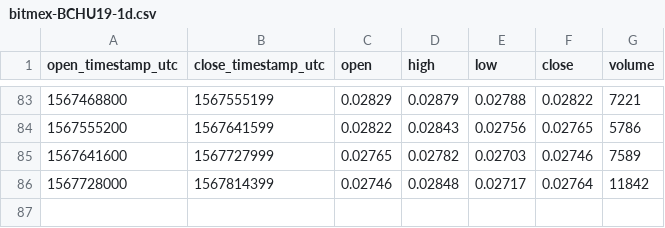
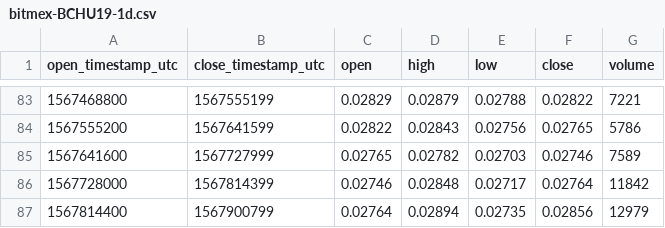
Before and after one commit to cryptobigbro/bitmex-BCHU19, a CSV file: bitmex-BCHU19-1d.csv, drawn as a sheet; only a part is shown, gaps mark what is left out.

```diff
--- a/bitmex-BCHU19-1d.csv
+++ b/bitmex-BCHU19-1d.csv
@@ -86 +86,2 @@ open_timestamp_utc,close_timestamp_utc,open,high,low,close,volume
 1567728000,1567814399,0.02746,0.02848,0.02717,0.02764,11842
+1567814400,1567900799,0.02764,0.02894,0.02735,0.02856,12979
```
Also changed, not shown: bitmex-BCHU19-1h.csv.
